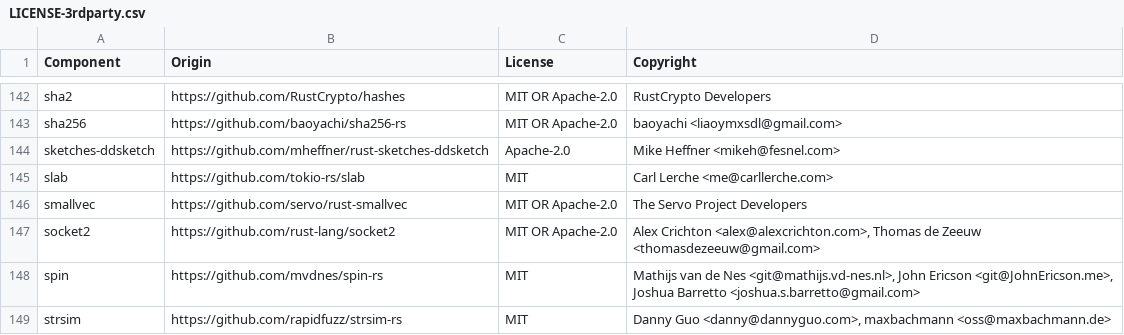
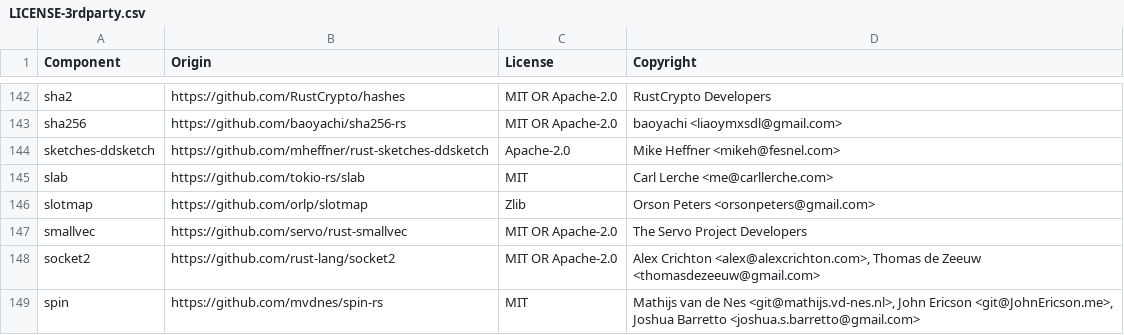
Before and after one commit to DataDog/dd-sensitive-data-scanner, a CSV file: LICENSE-3rdparty.csv, drawn as a sheet; only a part is shown, gaps mark what is left out; the shorter side is filled out with more unchanged rows.

```diff
--- a/LICENSE-3rdparty.csv
+++ b/LICENSE-3rdparty.csv
@@ -145,2 +145,3 @@ sketches-ddsketch,https://github.com/mheffner/rust-sketches-ddsketch,Apache-2.0,
 slab,https://github.com/tokio-rs/slab,MIT,Carl Lerche <me@carllerche.com>
+slotmap,https://github.com/orlp/slotmap,Zlib,Orson Peters <orsonpeters@gmail.com>
 smallvec,https://github.com/servo/rust-smallvec,MIT OR Apache-2.0,The Servo Project Developers
```
Also changed, not shown: 19 other files.
